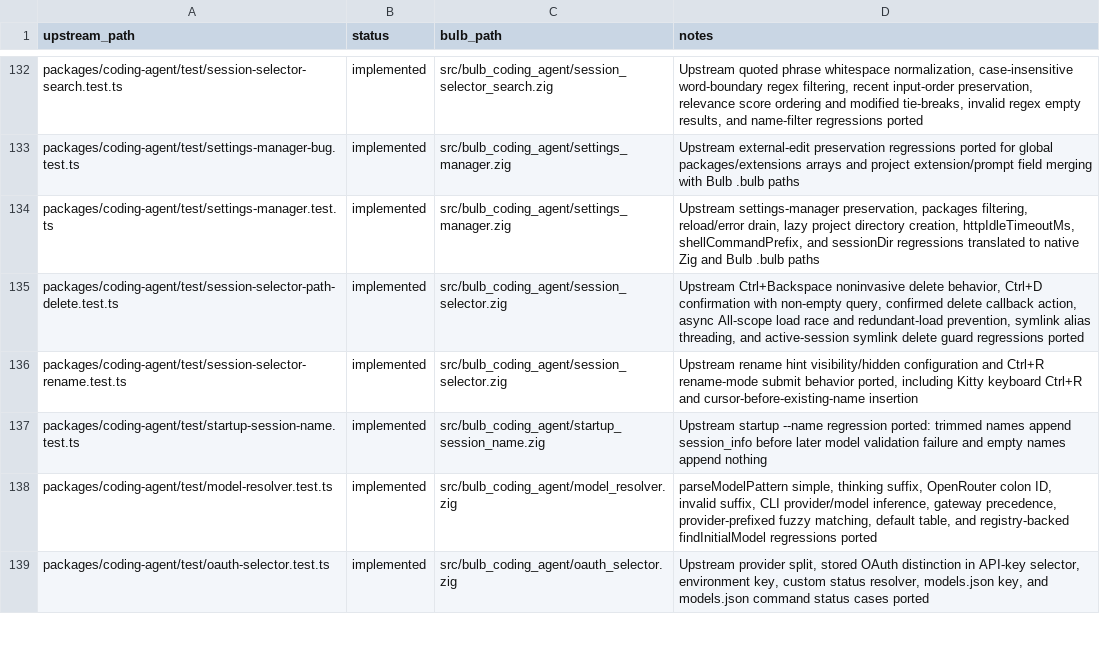
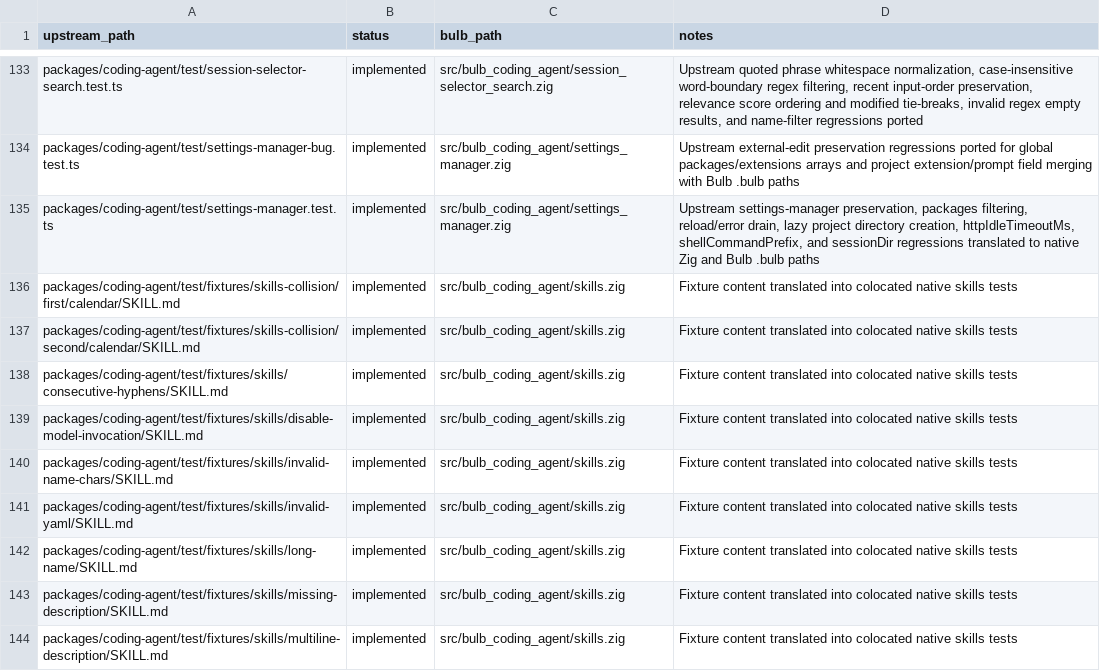
Before and after one commit to anggakhrsma/bulb, a TSV file: parity/status.tsv, drawn as a sheet; only a part is shown, gaps mark what is left out; the shorter side is filled out with more unchanged rows; the diff covers the shown part only; the diff names each change by its address in the sheet, - before the commit and + after, or states it on an @@ line.

Commit message:
feat: port skills loader

```diff
--- a/parity/status.tsv
+++ b/parity/status.tsv
+row 136: packages/coding-agent/test/fixtures/skills-collision/first/calendar/SKILL.md | implemented | src/bulb_coding_agent/skills.zig | Fixture content translated into colocated native skills tests
+row 137: packages/coding-agent/test/fixtures/skills-collision/second/calendar/SKILL.md | implemented | src/bulb_coding_agent/skills.zig | Fixture content translated into colocated native skills tests
+row 138: packages/coding-agent/test/fixtures/skills/consecutive-hyphens/SKILL.md | implemented | src/bulb_coding_agent/skills.zig | Fixture content translated into colocated native skills tests
+row 139: packages/coding-agent/test/fixtures/skills/disable-model-invocation/SKILL.md | implemented | src/bulb_coding_agent/skills.zig | Fixture content translated into colocated native skills tests
+row 140: packages/coding-agent/test/fixtures/skills/invalid-name-chars/SKILL.md | implemented | src/bulb_coding_agent/skills.zig | Fixture content translated into colocated native skills tests
+row 141: packages/coding-agent/test/fixtures/skills/invalid-yaml/SKILL.md | implemented | src/bulb_coding_agent/skills.zig | Fixture content translated into colocated native skills tests
+row 142: packages/coding-agent/test/fixtures/skills/long-name/SKILL.md | implemented | src/bulb_coding_agent/skills.zig | Fixture content translated into colocated native skills tests
+row 143: packages/coding-agent/test/fixtures/skills/missing-description/SKILL.md | implemented | src/bulb_coding_agent/skills.zig | Fixture content translated into colocated native skills tests
+row 144: packages/coding-agent/test/fixtures/skills/multiline-description/SKILL.md | implemented | src/bulb_coding_agent/skills.zig | Fixture content translated into colocated native skills tests
```
Also changed, not shown: 9 added rows elsewhere in this file, parity/ledger.tsv, 2 other files.
